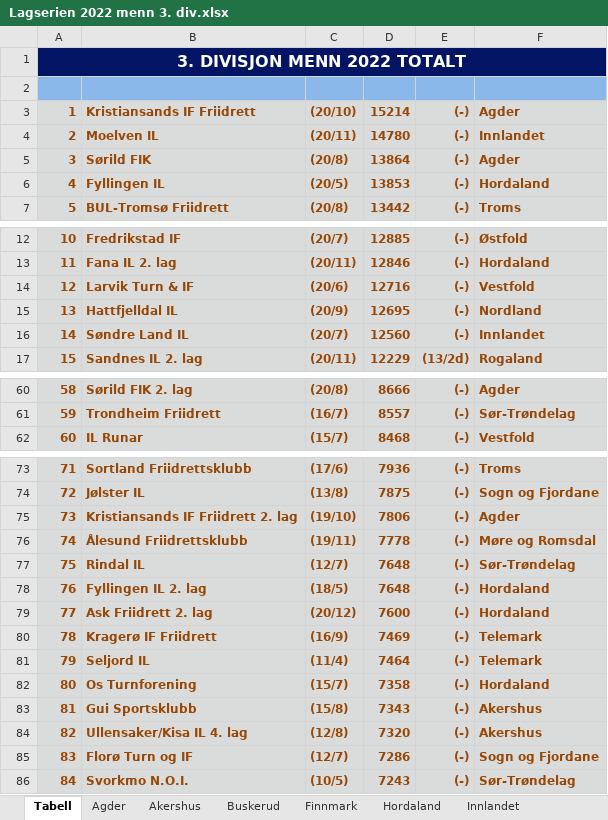
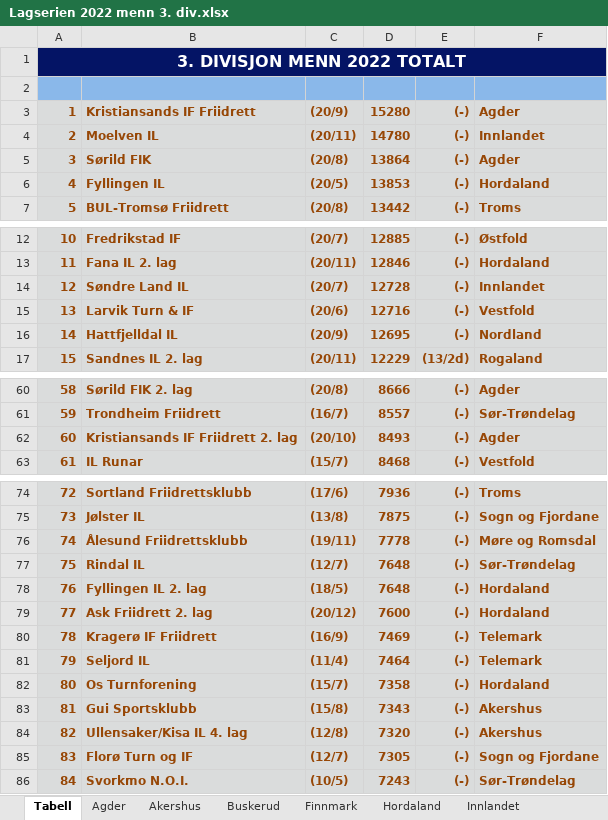
Before and after one commit to perellef/Seriekalkulator-Friidrett, an Excel workbook: output/Lagserien 2022 menn 3. div.xlsx, sheet Tabell, drawn as a sheet; only a part is shown, gaps mark what is left out; values as stored, in another font and other column widths than the file's, no borders; removed rows and columns are numbered as before the commit, all else as after; the diff names each change by its address in the sheet, - before the commit and + after, or states it on an @@ line.

```diff
--- a/output/Lagserien 2022 menn 3. div.xlsx (sheet Tabell)
+++ b/output/Lagserien 2022 menn 3. div.xlsx (sheet Tabell)
-C3: (20/10)
+C3: (20/9)
-D3: 15214
+D3: 15280
+row 14: 12 | Søndre Land IL | (20/7) | 12728 | (-) | Innlandet
@@ column A renumbered between rows 15 and 75 @@
-row 16: 14 | Søndre Land IL | (20/7) | 12560 | (-) | Innlandet
+row 62: 60 | Kristiansands IF Friidrett 2. lag | (20/10) | 8493 | (-) | Agder
-row 75: 73 | Kristiansands IF Friidrett 2. lag | (19/10) | 7806 | (-) | Agder
-D85: 7286
+D85: 7305
```
Also changed, not shown: sheet Agder, sheet Innlandet, sheet Sogn og Fjordane, sheet Hordaland, sheet Vestfold, sheet Troms, 6 more sheets, output/Lagserien 2022 1-2. div.xlsx, output/Lagserien 2022 kvinner 3. div.xlsx, 2 other files.
